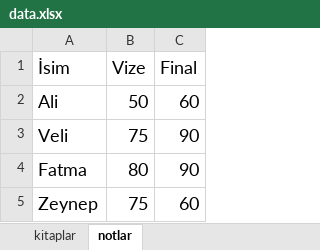
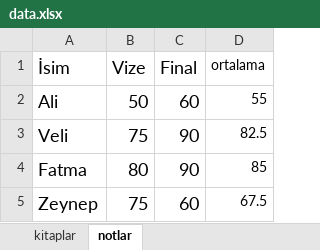
Before and after one commit to tomsdet/python-test-otomasyon, an Excel workbook: data.xlsx, sheet notlar, drawn as a sheet; values as stored, in another font and other column widths than the file's, no borders; the diff names each change by its address in the sheet, - before the commit and + after, or states it on an @@ line.

Commit message:
excele yazma örneği

```diff
--- a/data.xlsx (sheet notlar)
+++ b/data.xlsx (sheet notlar)
+column D (ortalama), rows 2-5: 55 | 82.5 | 85 | 67.5
```
Also changed, not shown: 1 other file.
